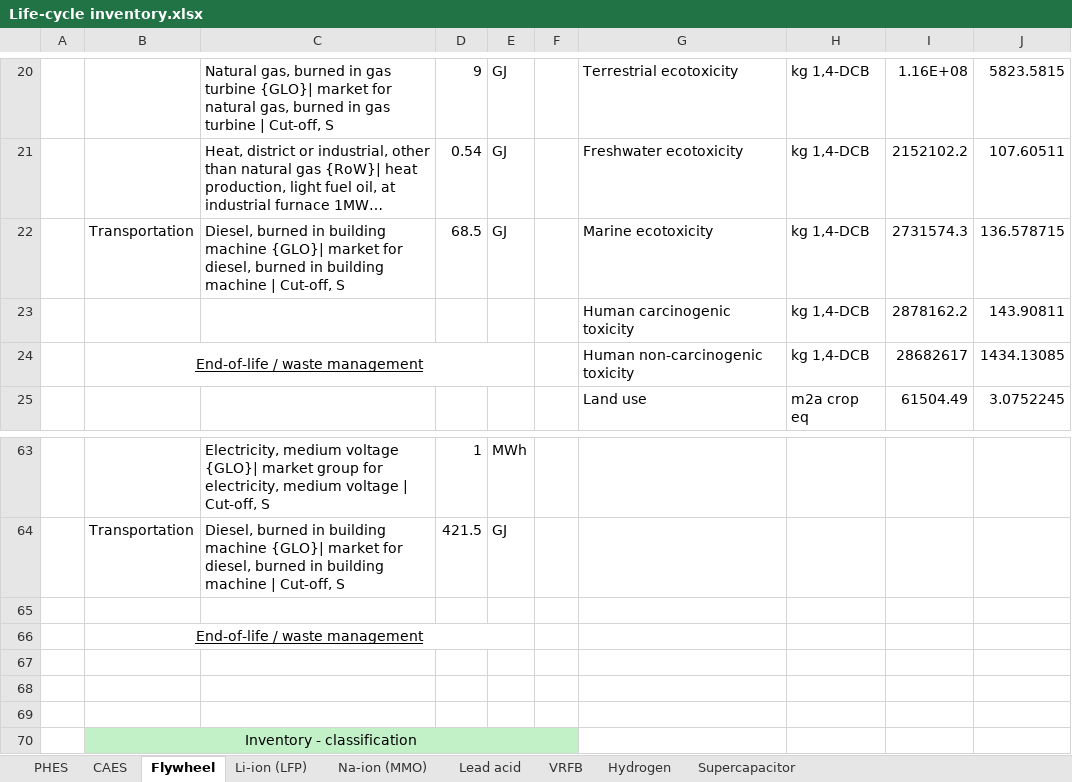
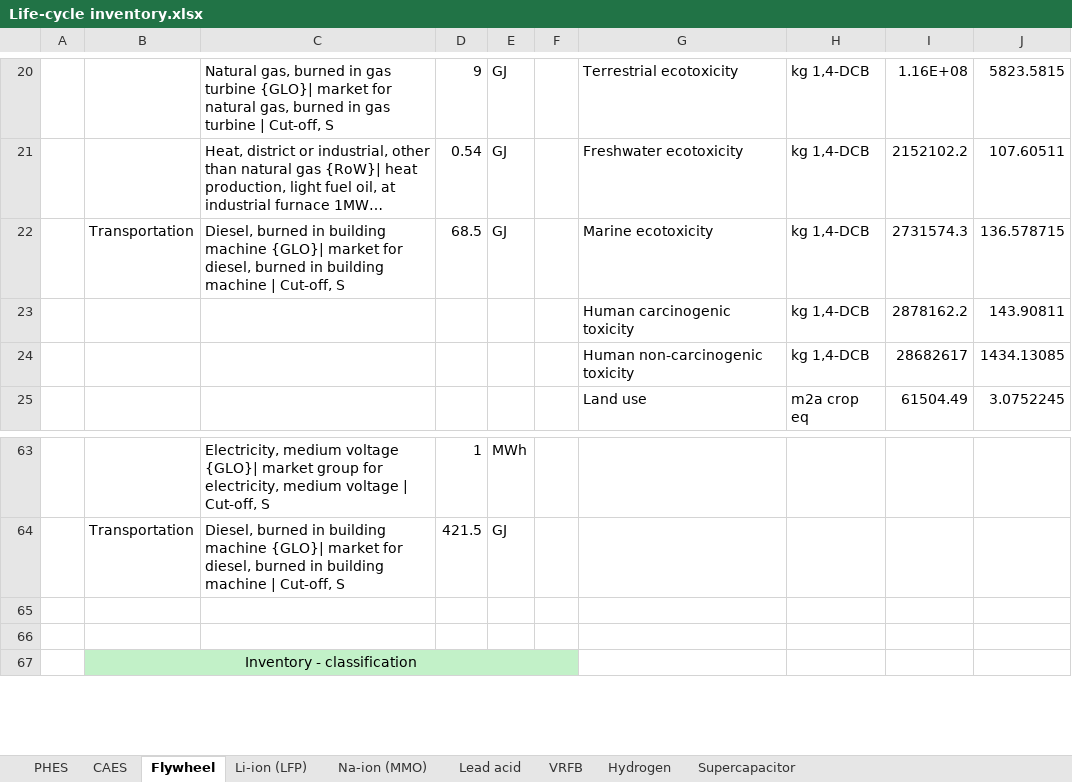
Before and after one commit to derpostbote22/inventory_LCA, an Excel workbook: Life-cycle inventory.xlsx, sheet Flywheel, drawn as a sheet; only a part is shown, gaps mark what is left out; long unchanged cells end in …; values as stored, in another font and other column widths than the file's, no borders; the diff names each change by its address in the sheet, - before the commit and + after, or states it on an @@ line.

```diff
--- a/Life-cycle inventory.xlsx (sheet Flywheel)
+++ b/Life-cycle inventory.xlsx (sheet Flywheel)
-B24: End-of-life / waste management
+B24: (empty)
-B24:E24 merged
-row 65: (empty)
-row 66:  | End-of-life / waste management
-row 67: (empty)
```
Also changed, not shown: sheet VRFB, sheet Li-ion (LFP), sheet Supercapacitor, sheet Na-ion (MMO), sheet Hydrogen, sheet Lead acid, 2 more sheets, formulas that keep their value.
